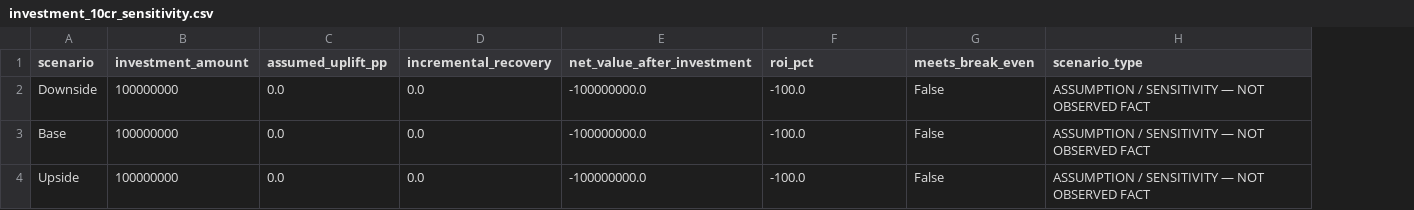
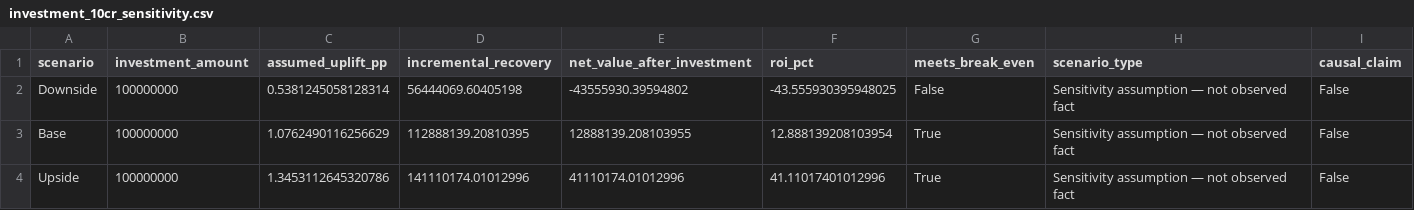
Before and after one commit to VarshithaDarmini/Credresolve-Collections-Recovery-Analytics, a CSV file: outputs/tables/investment_10cr_sensitivity.csv, drawn as a sheet; the diff names each change by its address in the sheet, - before the commit and + after, or states it on an @@ line.

```diff
--- a/outputs/tables/investment_10cr_sensitivity.csv
+++ b/outputs/tables/investment_10cr_sensitivity.csv
+column I (causal_claim), rows 2-4: all False
-C2 (assumed_uplift_pp): 0.0
+C2 (assumed_uplift_pp): 0.5381245058128314
-D2 (incremental_recovery): 0.0
+D2 (incremental_recovery): 56444069.60405198
-E2 (net_value_after_investment): -100000000.0
+E2 (net_value_after_investment): -43555930.39594802
-F2 (roi_pct): -100.0
+F2 (roi_pct): -43.555930395948025
-H2:H4 (scenario_type): ASSUMPTION / SENSITIVITY — NOT OBSERVED FACT
+H2:H4 (scenario_type): Sensitivity assumption — not observed fact
-C3 (assumed_uplift_pp): 0.0
+C3 (assumed_uplift_pp): 1.0762490116256629
-D3 (incremental_recovery): 0.0
+D3 (incremental_recovery): 112888139.20810395
-E3 (net_value_after_investment): -100000000.0
+E3 (net_value_after_investment): 12888139.208103955
-F3 (roi_pct): -100.0
+F3 (roi_pct): 12.888139208103954
-G3:G4 (meets_break_even): False
+G3:G4 (meets_break_even): True
-C4 (assumed_uplift_pp): 0.0
+C4 (assumed_uplift_pp): 1.3453112645320786
-D4 (incremental_recovery): 0.0
+D4 (incremental_recovery): 141110174.01012996
-E4 (net_value_after_investment): -100000000.0
+E4 (net_value_after_investment): 41110174.01012996
-F4 (roi_pct): -100.0
+F4 (roi_pct): 41.11017401012996
```
Also changed, not shown: outputs/tables/counterfactual_scenarios.csv, outputs/tables/counterfactual_sensitivity.csv, 35 other files.
